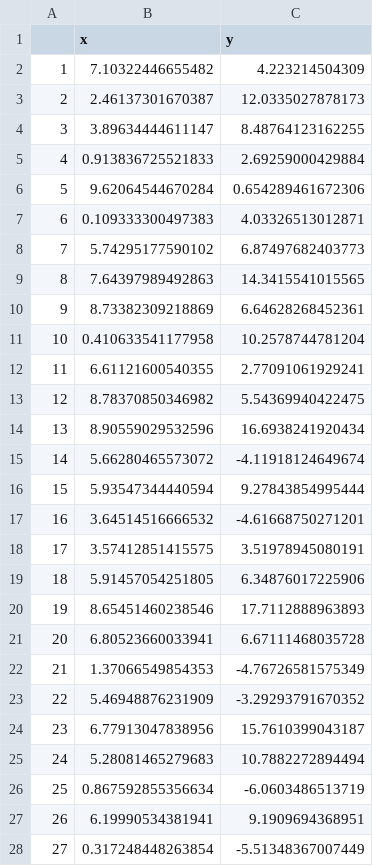
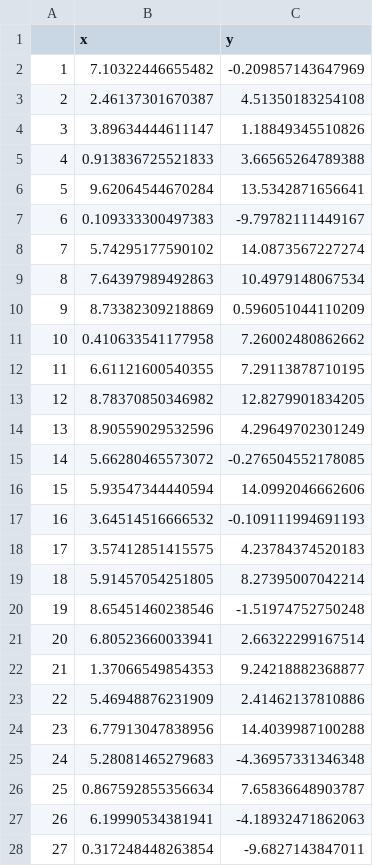
Before and after one commit to hegerty/ECON346, a CSV file: ECON346_F23_FinalData.csv, drawn as a sheet; only a part is shown; the diff covers the shown part only.

Commit message:
Add files via upload

```diff
--- a/ECON346_F23_FinalData.csv
+++ b/ECON346_F23_FinalData.csv
@@ -1,28 +1,28 @@
 "","x","y"
-"1",7.10322446655482,4.223214504309
-"2",2.46137301670387,12.0335027878173
-"3",3.89634444611147,8.48764123162255
-"4",0.913836725521833,2.69259000429884
-"5",9.62064544670284,0.654289461672306
-"6",0.109333300497383,4.03326513012871
-"7",5.74295177590102,6.87497682403773
-"8",7.64397989492863,14.3415541015565
-"9",8.73382309218869,6.64628268452361
-"10",0.410633541177958,10.2578744781204
-"11",6.61121600540355,2.77091061929241
-"12",8.78370850346982,5.54369940422475
-"13",8.90559029532596,16.6938241920434
-"14",5.66280465573072,-4.11918124649674
-"15",5.93547344440594,9.27843854995444
-"16",3.64514516666532,-4.61668750271201
-"17",3.57412851415575,3.51978945080191
-"18",5.91457054251805,6.34876017225906
-"19",8.65451460238546,17.7112888963893
-"20",6.80523660033941,6.67111468035728
-"21",1.37066549854353,-4.76726581575349
-"22",5.46948876231909,-3.29293791670352
-"23",6.77913047838956,15.7610399043187
-"24",5.28081465279683,10.7882272894494
-"25",0.867592855356634,-6.0603486513719
-"26",6.19990534381941,9.1909694368951
-"27",0.317248448263854,-5.51348367007449
+"1",7.10322446655482,-0.209857143647969
+"2",2.46137301670387,4.51350183254108
+"3",3.89634444611147,1.18849345510826
+"4",0.913836725521833,3.66565264789388
+"5",9.62064544670284,13.5342871656641
+"6",0.109333300497383,-9.79782111449167
+"7",5.74295177590102,14.0873567227274
+"8",7.64397989492863,10.4979148067534
+"9",8.73382309218869,0.596051044110209
+"10",0.410633541177958,7.26002480862662
+"11",6.61121600540355,7.29113878710195
+"12",8.78370850346982,12.8279901834205
+"13",8.90559029532596,4.29649702301249
+"14",5.66280465573072,-0.276504552178085
+"15",5.93547344440594,14.0992046662606
+"16",3.64514516666532,-0.109111994691193
+"17",3.57412851415575,4.23784374520183
+"18",5.91457054251805,8.27395007042214
+"19",8.65451460238546,-1.51974752750248
+"20",6.80523660033941,2.66322299167514
+"21",1.37066549854353,9.24218882368877
+"22",5.46948876231909,2.41462137810886
+"23",6.77913047838956,14.4039987100288
+"24",5.28081465279683,-4.36957331346348
+"25",0.867592855356634,7.65836648903787
+"26",6.19990534381941,-4.18932471862063
+"27",0.317248448263854,-9.6827143847011
```
Also changed, not shown: 173 edited cells elsewhere in this file.
